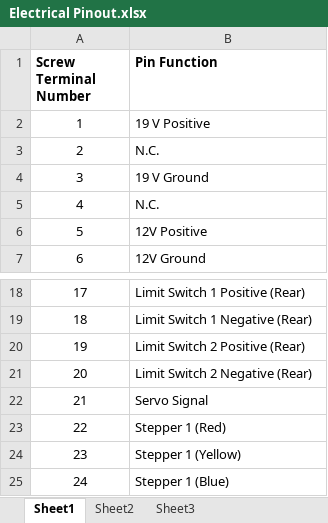
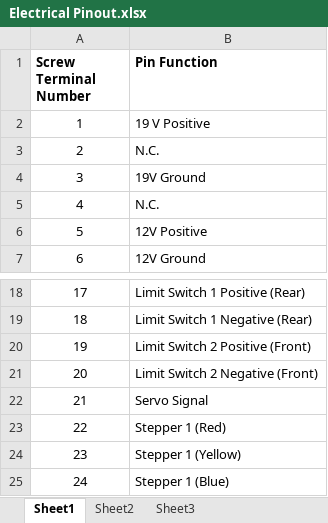
Before and after one commit to rettigs/rob421-applied-robotics, an Excel workbook: MicroCode/Electrical Pinout.xlsx, sheet Sheet1, drawn as a sheet; only a part is shown, gaps mark what is left out; values as stored, in another font and other column widths than the file's, no borders; the diff names each change by its address in the sheet, - before the commit and + after, or states it on an @@ line.

Commit message:
Typo
Typo

```diff
--- a/MicroCode/Electrical Pinout.xlsx (sheet Sheet1)
+++ b/MicroCode/Electrical Pinout.xlsx (sheet Sheet1)
-B4 (Pin Function): 19 V Ground
+B4 (Pin Function): 19V Ground
-B20 (Pin Function): Limit Switch 2 Positive (Rear)
+B20 (Pin Function): Limit Switch 2 Positive (Front)
-B21 (Pin Function): Limit Switch 2 Negative (Rear)
+B21 (Pin Function): Limit Switch 2 Negative (Front)
```
